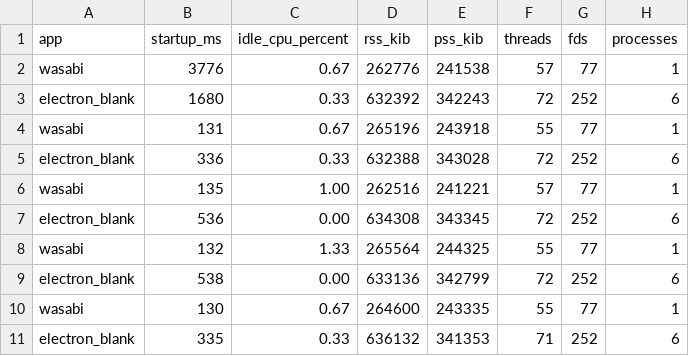
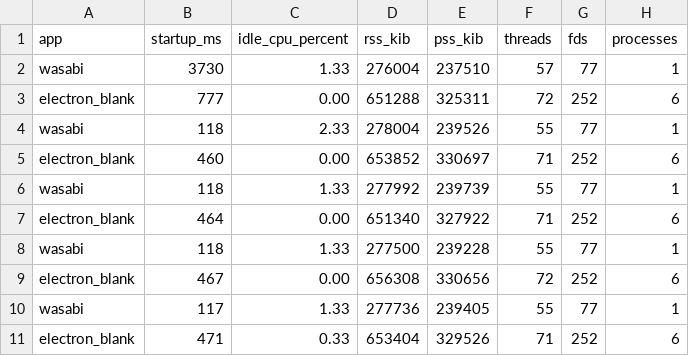
Before and after one commit to salman0ansari/wasabi, a CSV file: benchmarks/desktop/results-linux.csv, drawn as a sheet.

```diff
--- a/benchmarks/desktop/results-linux.csv
+++ b/benchmarks/desktop/results-linux.csv
@@ -1,11 +1,11 @@
 app,startup_ms,idle_cpu_percent,rss_kib,pss_kib,threads,fds,processes
-wasabi,3776,0.67,262776,241538,57,77,1
-electron_blank,1680,0.33,632392,342243,72,252,6
-wasabi,131,0.67,265196,243918,55,77,1
-electron_blank,336,0.33,632388,343028,72,252,6
-wasabi,135,1.00,262516,241221,57,77,1
-electron_blank,536,0.00,634308,343345,72,252,6
-wasabi,132,1.33,265564,244325,55,77,1
-electron_blank,538,0.00,633136,342799,72,252,6
-wasabi,130,0.67,264600,243335,55,77,1
-electron_blank,335,0.33,636132,341353,71,252,6
+wasabi,3730,1.33,276004,237510,57,77,1
+electron_blank,777,0.00,651288,325311,72,252,6
+wasabi,118,2.33,278004,239526,55,77,1
+electron_blank,460,0.00,653852,330697,71,252,6
+wasabi,118,1.33,277992,239739,55,77,1
+electron_blank,464,0.00,651340,327922,71,252,6
+wasabi,118,1.33,277500,239228,55,77,1
+electron_blank,467,0.00,656308,330656,72,252,6
+wasabi,117,1.33,277736,239405,55,77,1
+electron_blank,471,0.33,653404,329526,71,252,6
```
Also changed, not shown: 10 other files.
